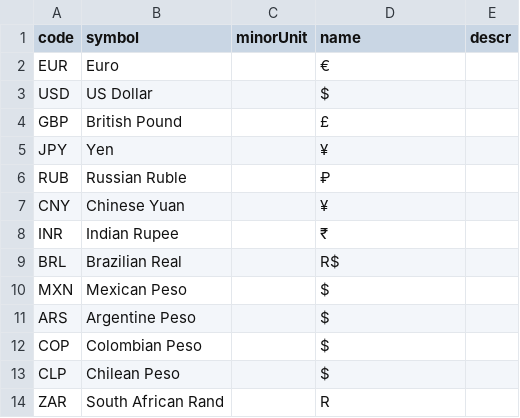
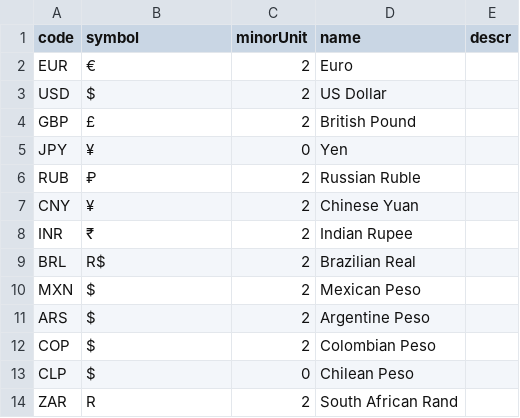
Before and after one commit to kartun83/movie_studio, a CSV file: db/data/sap.common-Currencies.csv, drawn as a sheet.

```diff
--- a/db/data/sap.common-Currencies.csv
+++ b/db/data/sap.common-Currencies.csv
@@ -1,14 +1,14 @@
 code,symbol,minorUnit,name,descr
-EUR, Euro, , €,
-USD, US Dollar, , $,
-GBP, British Pound, , £,
-JPY, Yen, , ¥,
-RUB, Russian Ruble, , ₽,
-CNY, Chinese Yuan, , ¥,
-INR, Indian Rupee, , ₹,
-BRL, Brazilian Real, , R$,
-MXN, Mexican Peso, , $,
-ARS, Argentine Peso, , $,
-COP, Colombian Peso, , $,
-CLP, Chilean Peso, , $,
-ZAR, South African Rand, , R,
+EUR,€,2,Euro,
+USD,$,2,US Dollar,
+GBP,£,2,British Pound,
+JPY,¥,0,Yen,
+RUB,₽,2,Russian Ruble,
+CNY,¥,2,Chinese Yuan,
+INR,₹,2,Indian Rupee,
+BRL,R$,2,Brazilian Real,
+MXN,$,2,Mexican Peso,
+ARS,$,2,Argentine Peso,
+COP,$,2,Colombian Peso,
+CLP,$,0,Chilean Peso,
+ZAR,R,2,South African Rand,
```
Also changed, not shown: db/data/com.kartun.movie_studio-Location.csv, db/data/com.kartun.movie_studio-LocationType.csv, 19 other files.
